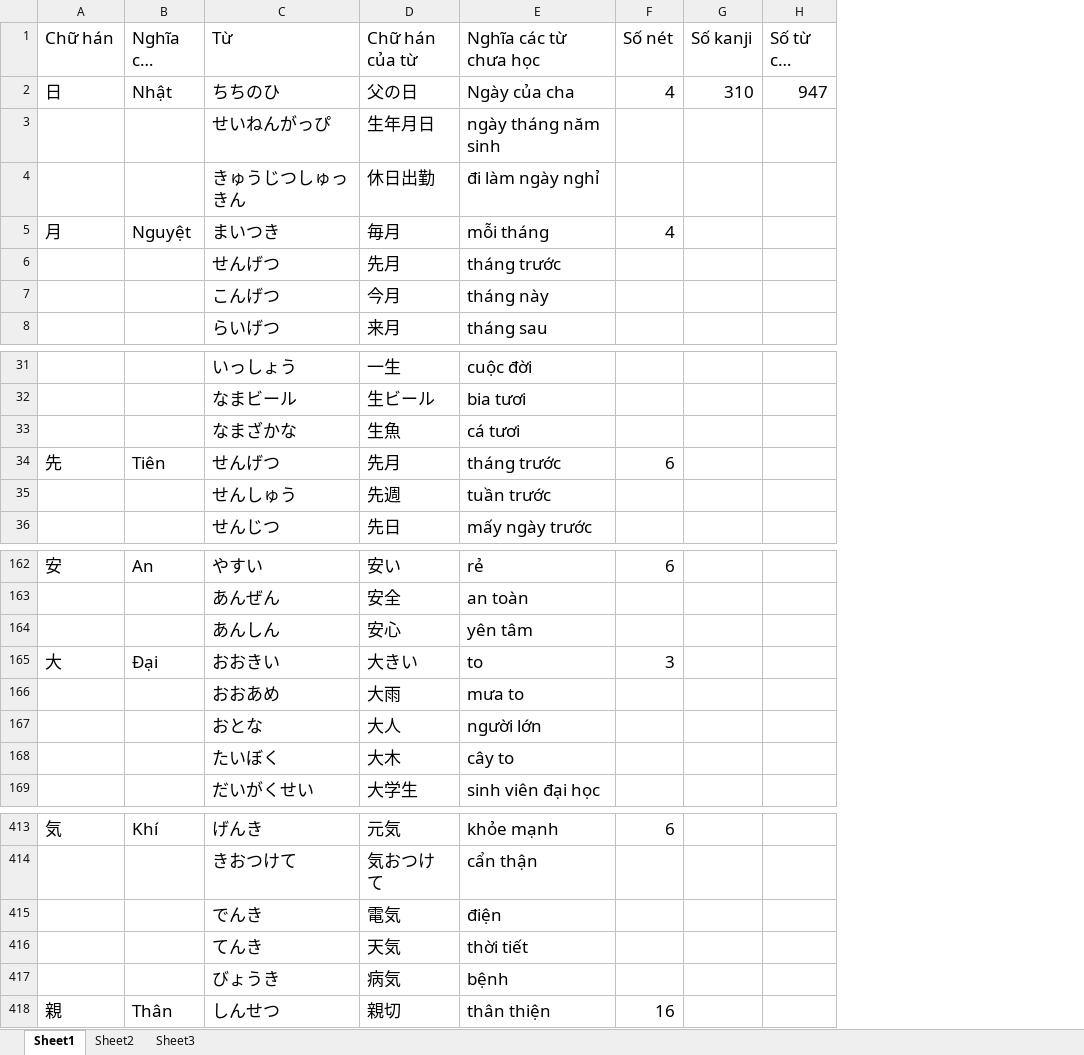
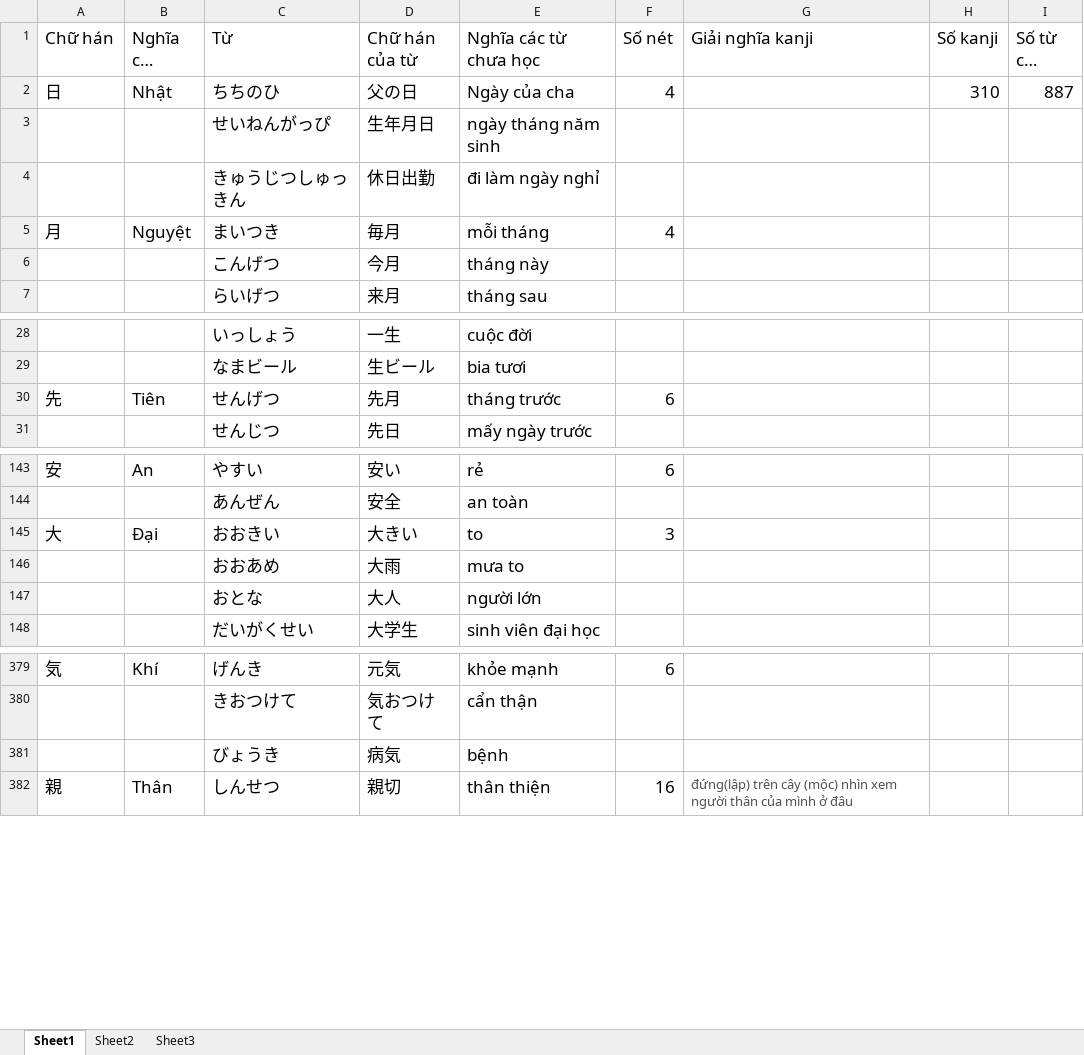
Before and after one commit to v2kt95/kanji_learning_Website, an Excel workbook: kanji.xlsx, sheet Sheet1, drawn as a sheet; only a part is shown, gaps mark what is left out; long unchanged cells end in …; values as stored, in another font and other column widths than the file's, no borders; removed rows and columns are numbered as before the commit, all else as after; the diff covers the shown part only; the diff names each change by its address in the sheet, - before the commit and + after, or states it on an @@ line.

Commit message:
update explain field, edit kanji file

```diff
--- a/kanji.xlsx (sheet Sheet1)
+++ b/kanji.xlsx (sheet Sheet1)
+column G (Giải nghĩa kanji), row 382: đứng(lập) trên cây (mộc) nhìn xem người thân của mình ở đâu
-I2 (Số từ cần học): 947
+I2 (Số từ cần học): 887
-row 6:  |  | せんげつ | 先月 | tháng trước
-row 33:  |  | なまざかな | 生魚 | cá tươi
-row 35:  |  | せんしゅう | 先週 | tuần trước
-row 164:  |  | あんしん | 安心 | yên tâm
-row 168:  |  | たいぼく | 大木 | cây to
-row 415:  |  | でんき | 電気 | điện
-row 416:  |  | てんき | 天気 | thời tiết
```
Also changed, not shown: 53 removed rows and 4 edited cells elsewhere in this sheet, formulas that keep their value, 6 other files.
